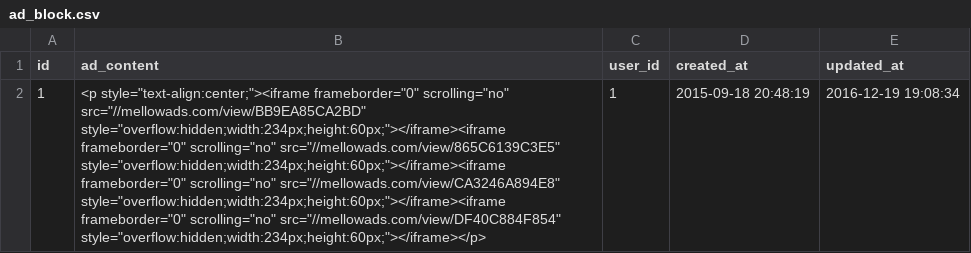
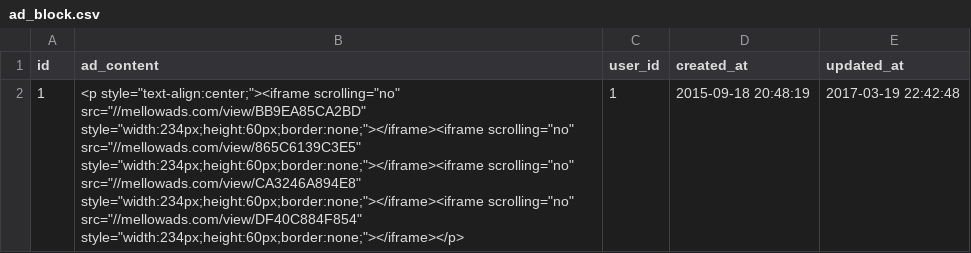
Before and after one commit to rattfieldnz/bitcoin-faucet-rotator, a CSV file: database/seeds/csv_files/ad_block.csv, drawn as a sheet; the diff names each change by its address in the sheet, - before the commit and + after, or states it on an @@ line.

```diff
--- a/database/seeds/csv_files/ad_block.csv
+++ b/database/seeds/csv_files/ad_block.csv
-B2 (ad_content): <p style="text-align:center;"><iframe frameborder="0" scrolling="no" src="//mellowads.com/view/BB9EA85CA2BD" style="overflow:hidden;width:234px;height:60px;"></iframe><iframe frameborder="0" scrolling="no" src="//mellowads.com/view/865C6139C3E5" style="overflow:hidden;width:234px;height:60px;"></iframe><iframe frameborder="0" scrolling="no" src="//mellowads.com/view/CA3246A894E8" style="overflow:hidden;width:234px;height:60px;"></iframe><iframe frameborder="0" scrolling="no" src="//mellowads.com/view/DF40C884F854" style="overflow:hidden;width:234px;height:60px;"></iframe></p>
+B2 (ad_content): <p style="text-align:center;"><iframe scrolling="no" src="//mellowads.com/view/BB9EA85CA2BD" style="width:234px;height:60px;border:none;"></iframe><iframe scrolling="no" src="//mellowads.com/view/865C6139C3E5" style="width:234px;height:60px;border:none;"></iframe><iframe scrolling="no" src="//mellowads.com/view/CA3246A894E8" style="width:234px;height:60px;border:none;"></iframe><iframe scrolling="no" src="//mellowads.com/view/DF40C884F854" style="width:234px;height:60px;border:none;"></iframe></p>
-E2 (updated_at): 2016-12-19 19:08:34
+E2 (updated_at): 2017-03-19 22:42:48
```
Also changed, not shown: database/seeds/csv_files/faucets.csv, database/seeds/csv_files/faucets_payment_processors.csv, 15 other files.
